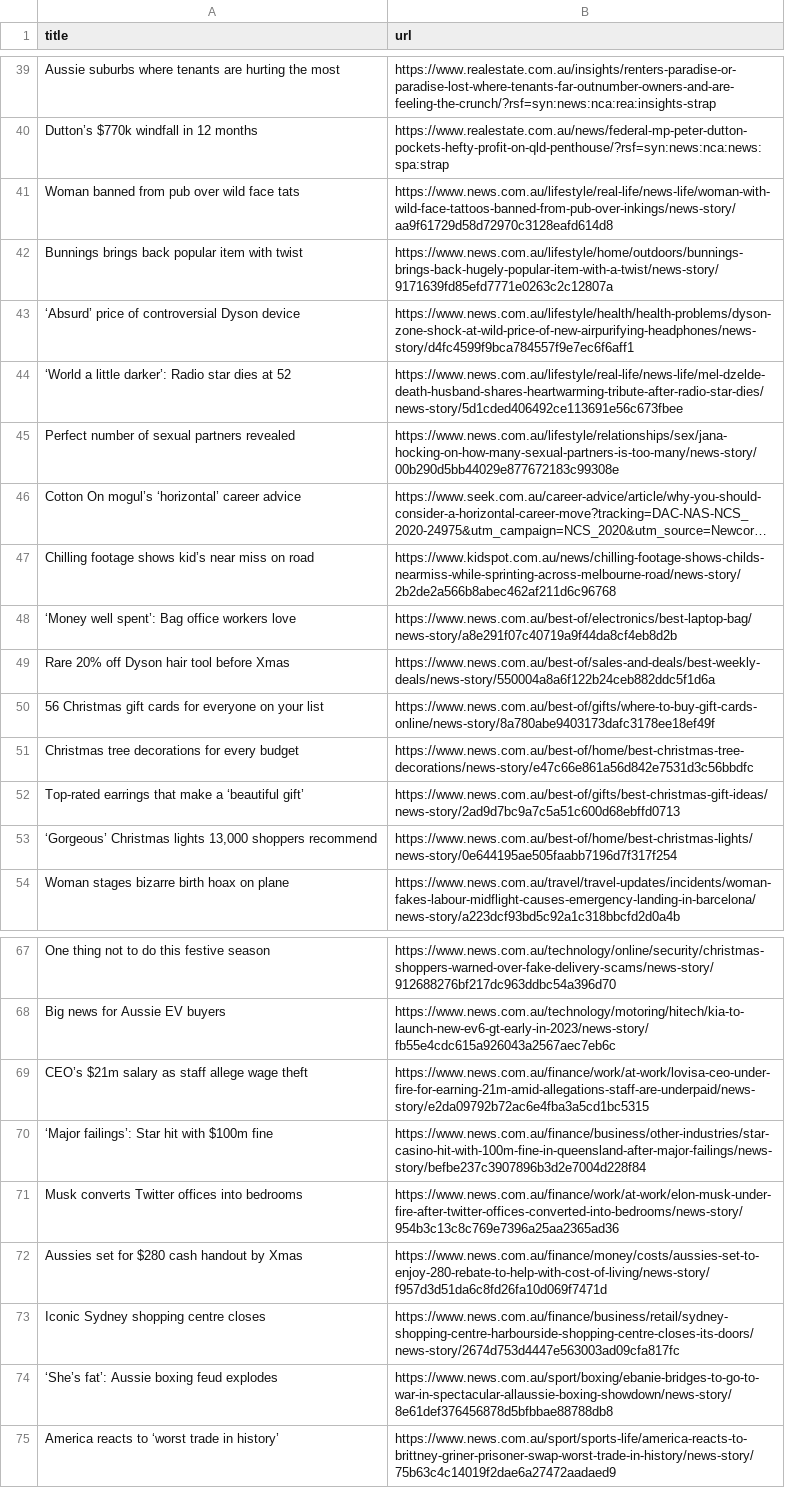
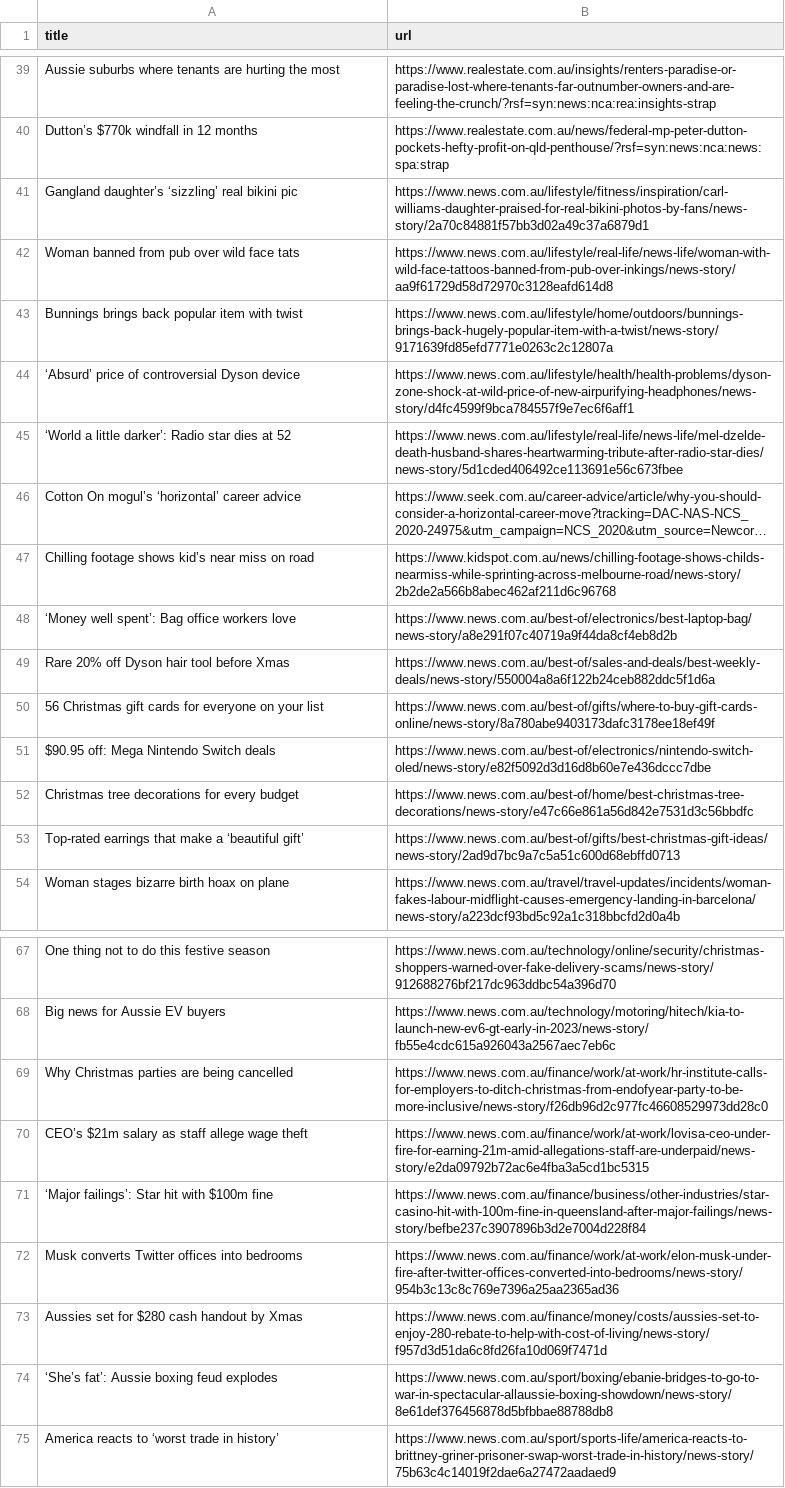
Before and after one commit to vlsachdev/automatic-scraper-news-au, a CSV file: news_au.csv, drawn as a sheet; only a part is shown, gaps mark what is left out; long unchanged cells end in …; removed rows and columns are numbered as before the commit, all else as after; the diff covers the shown part only; the diff names each change by its address in the sheet, - before the commit and + after, or states it on an @@ line.

```diff
--- a/news_au.csv
+++ b/news_au.csv
@@ row 27 moved to row 41: Gangland daughter’s ‘sizzling’ real biki… @@
-row 45: Perfect number of sexual partners revealed | https://www.news.com.au/lifestyle/relationships/sex/jana-hocking-on-how-many-sexual-partners-is-too-many/news-story/00b290d5bb44029e877672183c99308e
+row 51: $90.95 off: Mega Nintendo Switch deals | https://www.news.com.au/best-of/electronics/nintendo-switch-oled/news-story/e82f5092d3d16d8b60e7e436dccc7dbe
-row 53: ‘Gorgeous’ Christmas lights 13,000 shoppers recommend | https://www.news.com.au/best-of/home/best-christmas-lights/news-story/0e644195ae505faabb7196d7f317f254
@@ row 26 moved to row 69: Why Christmas parties are being cancelle… @@
-row 73: Iconic Sydney shopping centre closes | https://www.news.com.au/finance/business/retail/sydney-shopping-centre-harbourside-shopping-centre-closes-its-doors/news-story/2674d753d4447e563003ad09cfa817fc
```
Also changed, not shown: 4 added rows, 2 removed rows and 8 moved rows elsewhere in this file.
